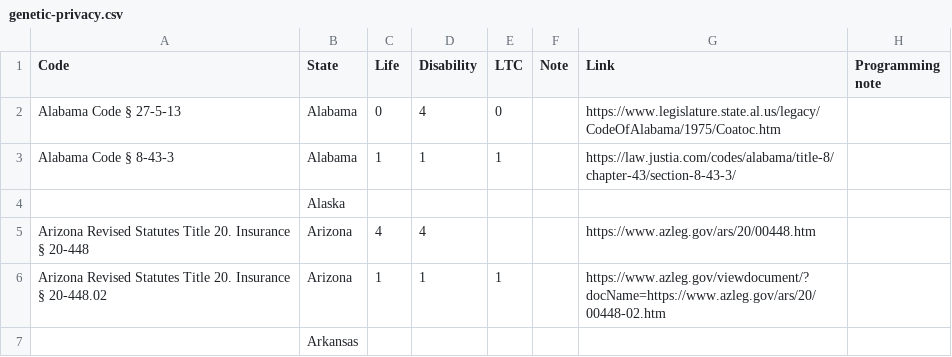
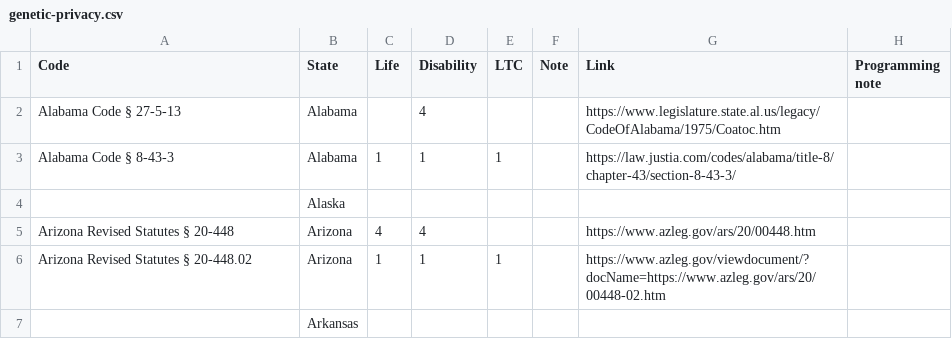
Before and after one commit to ui-libraries/genetic-privacy-map, a CSV file: data/genetic-privacy.csv, drawn as a sheet; only a part is shown; the diff covers the shown part only.

Commit message:
Cleaning up Insurance map
Cleaned up names of statutes, fixed broken links, added new statutes from 2025 legislative session.

```diff
--- a/data/genetic-privacy.csv
+++ b/data/genetic-privacy.csv
@@ -1,7 +1,7 @@
 Code,State,Life,Disability,LTC,Note,Link,Programming note
-Alabama Code § 27-5-13,Alabama,0,4,0,,https://www.legislature.state.al.us/legacy/CodeOfAlabama/1975/Coatoc.htm,
+Alabama Code § 27-5-13,Alabama,,4,,,https://www.legislature.state.al.us/legacy/CodeOfAlabama/1975/Coatoc.htm,
 Alabama Code § 8-43-3,Alabama,1,1,1,,https://law.justia.com/codes/alabama/title-8/chapter-43/section-8-43-3/,
 ,Alaska,,,,,,
-Arizona Revised Statutes Title 20. Insurance § 20-448,Arizona,4,4,,,https://www.azleg.gov/ars/20/00448.htm,
-Arizona Revised Statutes Title 20. Insurance § 20-448.02,Arizona,1,1,1,,https://www.azleg.gov/viewdocument/?docName=https://www.azleg.gov/ars/20/00448-02.htm,
+Arizona Revised Statutes § 20-448,Arizona,4,4,,,https://www.azleg.gov/ars/20/00448.htm,
+Arizona Revised Statutes § 20-448.02,Arizona,1,1,1,,https://www.azleg.gov/viewdocument/?docName=https://www.azleg.gov/ars/20/00448-02.htm,
 ,Arkansas,,,,,,
```
Also changed, not shown: 1 added row and 30 edited cells elsewhere in this file.
